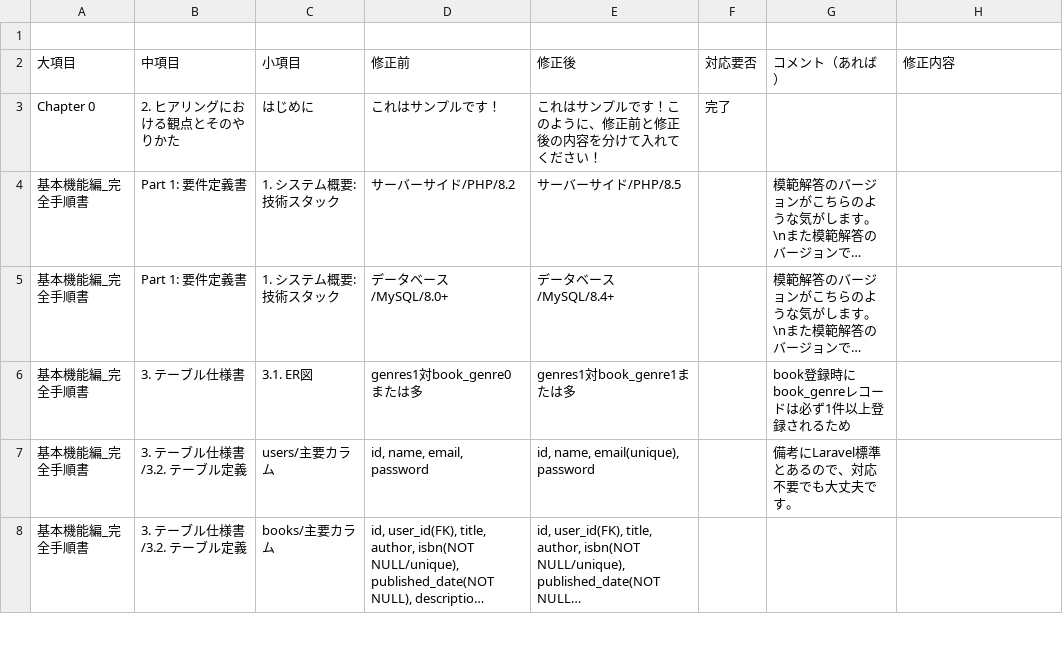
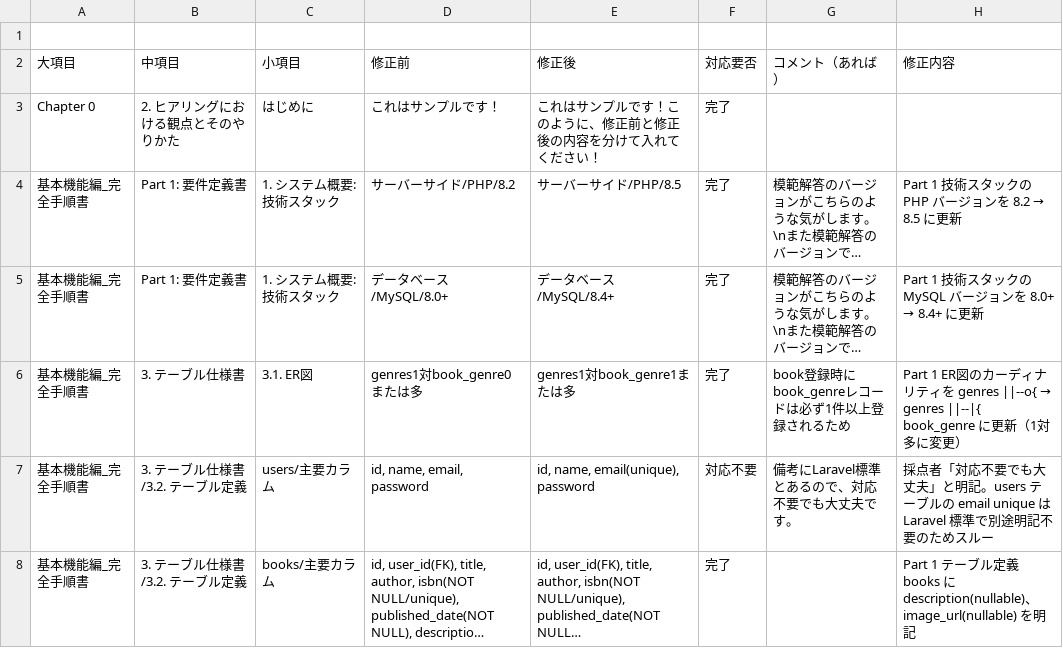
Before and after one commit to coachtech-material/ExampleAnswer-mockcase-BookShelf, a TSV file: 関連ドキュメント/採点者フィードバック/Basic_復習教材(各Chapter + 完全手順書).tsv, drawn as a sheet; only a part is shown; long unchanged cells end in …; the diff covers the shown part only; the diff names each change by its address in the sheet, - before the commit and + after, or states it on an @@ line.

```diff
--- a/関連ドキュメント/採点者フィードバック/Basic_復習教材(各Chapter + 完全手順書).tsv
+++ b/関連ドキュメント/採点者フィードバック/Basic_復習教材(各Chapter + 完全手順書).tsv
-F4:F6 (対応要否): (empty)
+F4:F6 (対応要否): 完了
@@ H4 (修正内容): (empty) → Part 1 技術スタックの PHP バージョンを 8.2 → 8.5 に更新 @@
@@ H5 (修正内容): (empty) → Part 1 技術スタックの MySQL バージョンを 8.0+ → 8.4+ に更新 @@
@@ H6 (修正内容): (empty) → Part 1 ER図のカーディナリティを genres ||--o{ → genres ||--|{ book_genre に更新（1対多に変更） @@
-F7 (対応要否): (empty)
+F7 (対応要否): 対応不要
-H7 (修正内容): (empty)
+H7 (修正内容): 採点者「対応不要でも大丈夫」と明記。users テーブルの email unique は Laravel 標準で別途明記不要のためスルー
-F8 (対応要否): (empty)
+F8 (対応要否): 完了
-H8 (修正内容): (empty)
+H8 (修正内容): Part 1 テーブル定義 books に description(nullable)、image_url(nullable) を明記
```
Also changed, not shown: 10 edited cells elsewhere in this file, 関連ドキュメント/採点者フィードバック/Advance_復習教材(各Chapter + 完全手順書).tsv, 1 other file.
